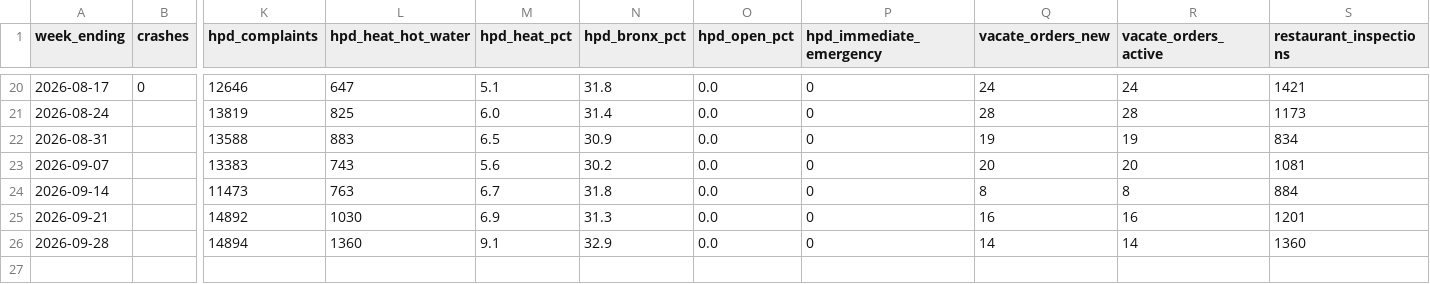
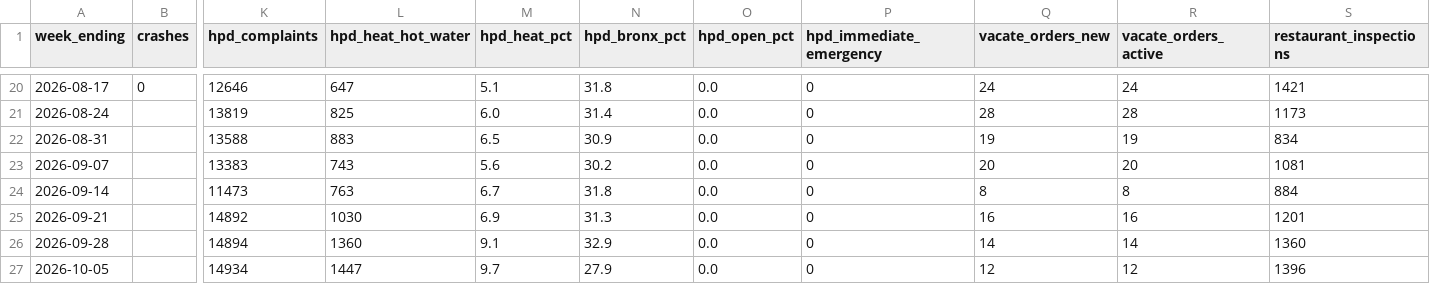
Before and after one commit to joshgreenman1973/nyc-311-complaint-tracker, a CSV file: data/output/weekly-trends.csv, drawn as a sheet; only a part is shown, gaps mark what is left out; rows hold the shown columns only; the diff names each change by its address in the sheet, - before the commit and + after, or states it on an @@ line.

```diff
--- a/data/output/weekly-trends.csv
+++ b/data/output/weekly-trends.csv
+row 27: 2026-10-05 |  | 14934 | 1447 | 9.7 | 27.9 | 0.0 | 0 | 12 | 12 | 1396
```
Also changed, not shown: 2 other files.
